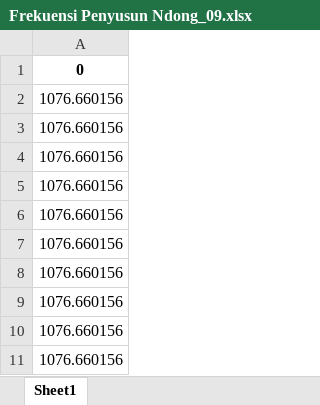
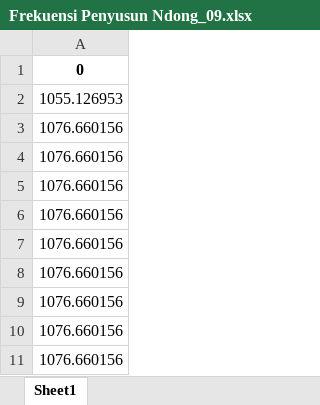
Before and after one commit to fat84/AudioFingerprint-2, an Excel workbook: Frekuensi/Frekuensi Penyusun Ndong_09.xlsx, sheet Sheet1, drawn as a sheet; only a part is shown; the shorter side is filled out with more unchanged rows; values as stored, in another font and other column widths than the file's, no borders; the diff covers the shown part only; the diff names each change by its address in the sheet, - before the commit and + after, or states it on an @@ line.

```diff
--- a/Frekuensi/Frekuensi Penyusun Ndong_09.xlsx (sheet Sheet1)
+++ b/Frekuensi/Frekuensi Penyusun Ndong_09.xlsx (sheet Sheet1)
+row 2: 1055.126953
-row 20: 1076.660156
+row 3: 1076.660156
+row 4: 1076.660156
```
Also changed, not shown: 26 added rows elsewhere in this sheet, Frekuensi/Frekuensi Penyusun Ndeng_11.xlsx, Frekuensi/Frekuensi Penyusun Ndeng_12.xlsx, 17 other files.
